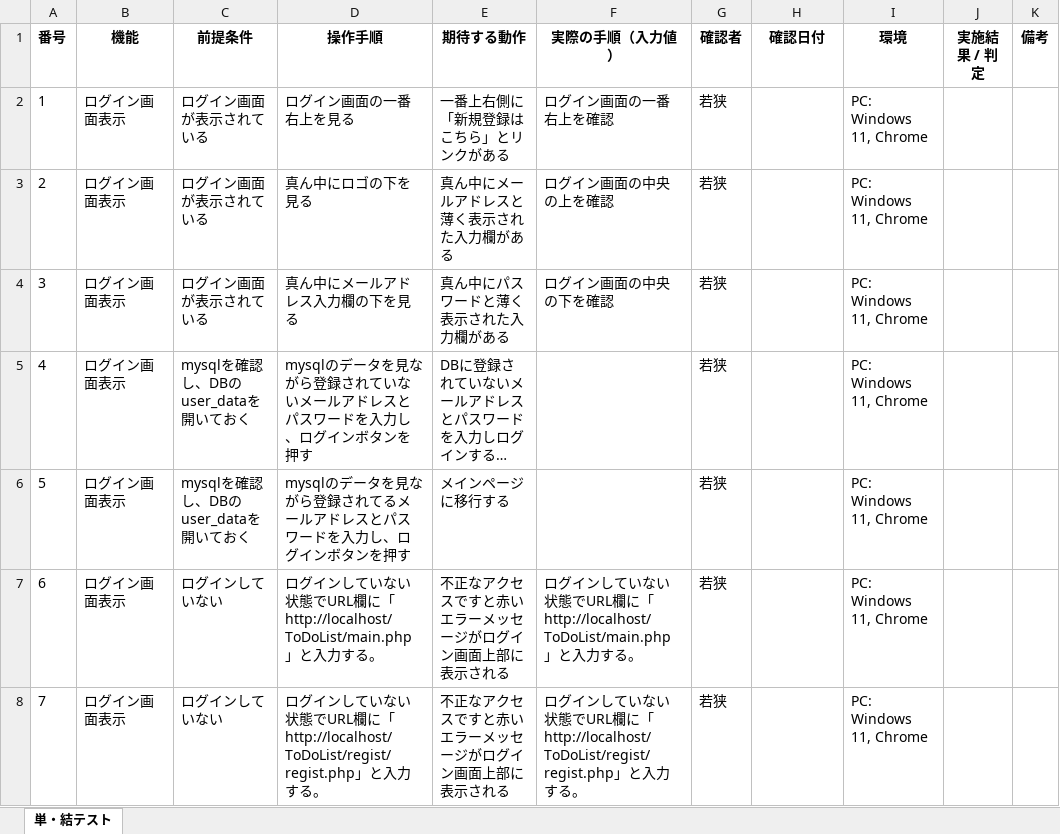
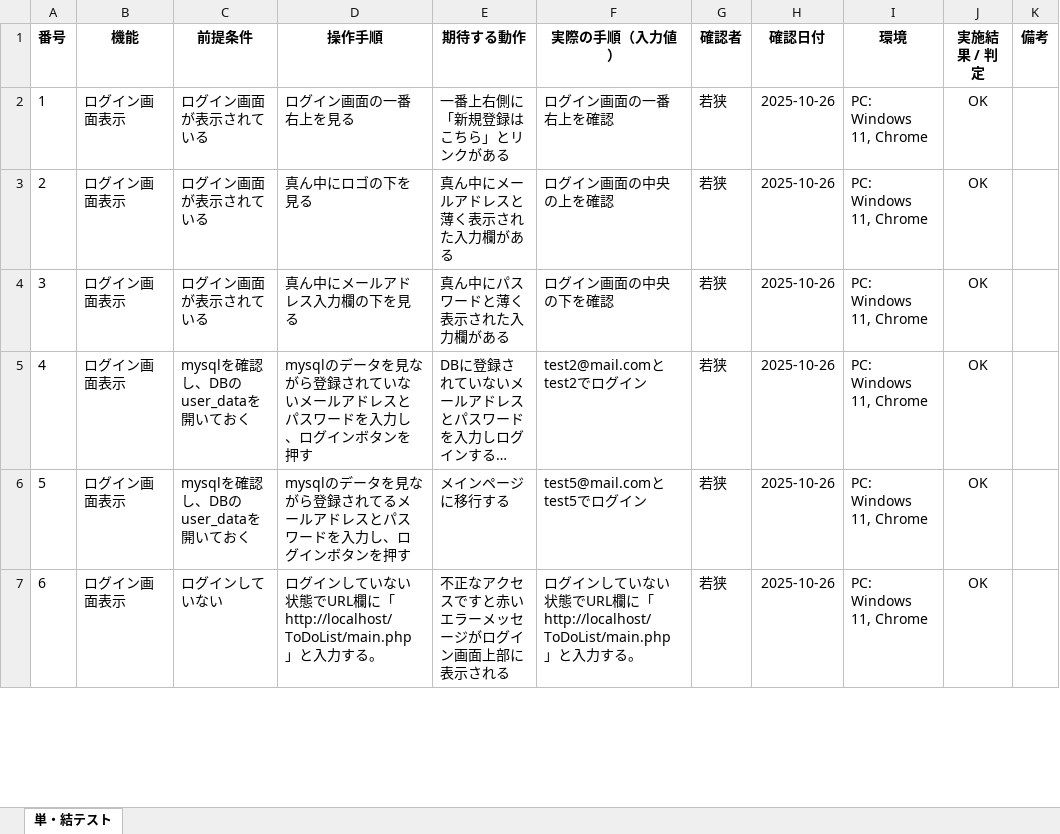
Before and after one commit to waka-di/ToDoList, an Excel workbook: 単体・総合テスト/単・結テスト指示書.xlsx, sheet 単・結テスト, drawn as a sheet; only a part is shown; long unchanged cells end in …; values as stored, in another font and other column widths than the file's, no borders; the diff covers the shown part only; the diff names each change by its address in the sheet, - before the commit and + after, or states it on an @@ line.

```diff
--- a/単体・総合テスト/単・結テスト指示書.xlsx (sheet 単・結テスト)
+++ b/単体・総合テスト/単・結テスト指示書.xlsx (sheet 単・結テスト)
-H2:H7 (確認日付): (empty)
+H2:H7 (確認日付): 2025-10-26
-J2:J7 (実施結果 / 判定): (empty)
+J2:J7 (実施結果 / 判定): OK
-F5 (実際の手順（入力値）): (empty)
+F5 (実際の手順（入力値）): test2@mail.comとtest2でログイン
-F6 (実際の手順（入力値）): (empty)
+F6 (実際の手順（入力値）): test5@mail.comとtest5でログイン
-row 8: 7 | ログイン画面表示 | ログインしていない | ログインしていない状態でURL欄に「http://localhost/ToDoList/regist/regist.php」と入力する。 | 不正なアクセスですと赤いエラーメッセージがログイン画面上部に表示される | ログインしていない状態でURL欄に「http://localhost/ToDoList/regist/regist.php」と入力する。 | 若狭 |  | PC: Windows 11, Chrome
```
Also changed, not shown: 1 removed row, 116 edited cells and row numbers in column A elsewhere in this sheet, 7 other files.
